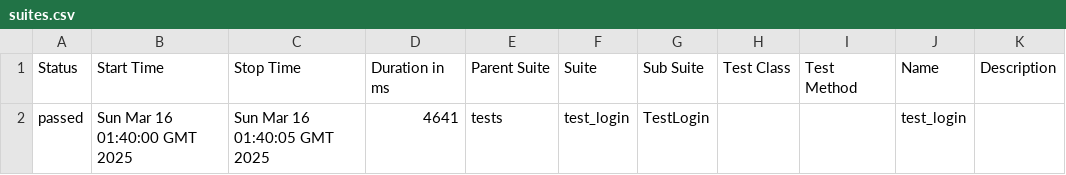
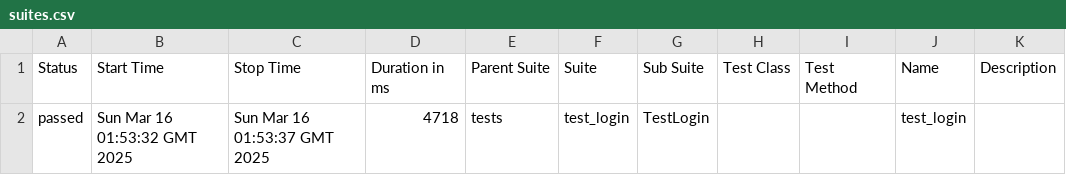
Before and after one commit to TimtestQA/Practice_orange, a CSV file: data/suites.csv, drawn as a sheet.

```diff
--- a/data/suites.csv
+++ b/data/suites.csv
@@ -1,2 +1,2 @@
 "Status","Start Time","Stop Time","Duration in ms","Parent Suite","Suite","Sub Suite","Test Class","Test Method","Name","Description"
-"passed","Sun Mar 16 01:40:00 GMT 2025","Sun Mar 16 01:40:05 GMT 2025","4641","tests","test_login","TestLogin","","","test_login",""
+"passed","Sun Mar 16 01:53:32 GMT 2025","Sun Mar 16 01:53:37 GMT 2025","4718","tests","test_login","TestLogin","","","test_login",""
```
Also changed, not shown: 14 other files.
